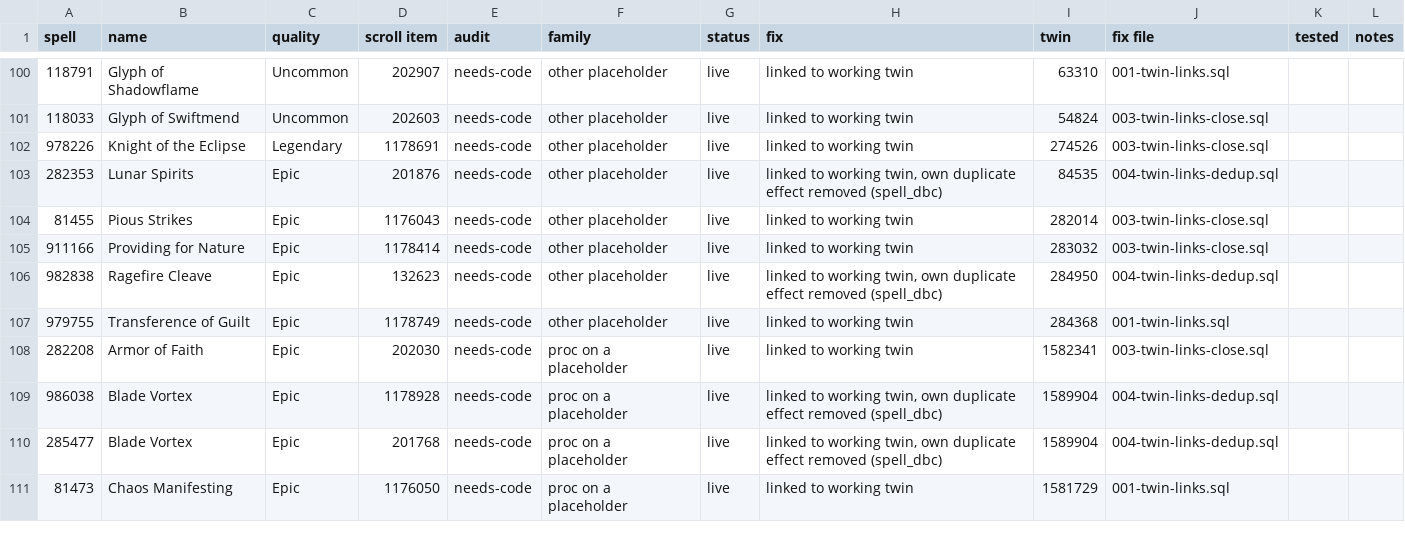
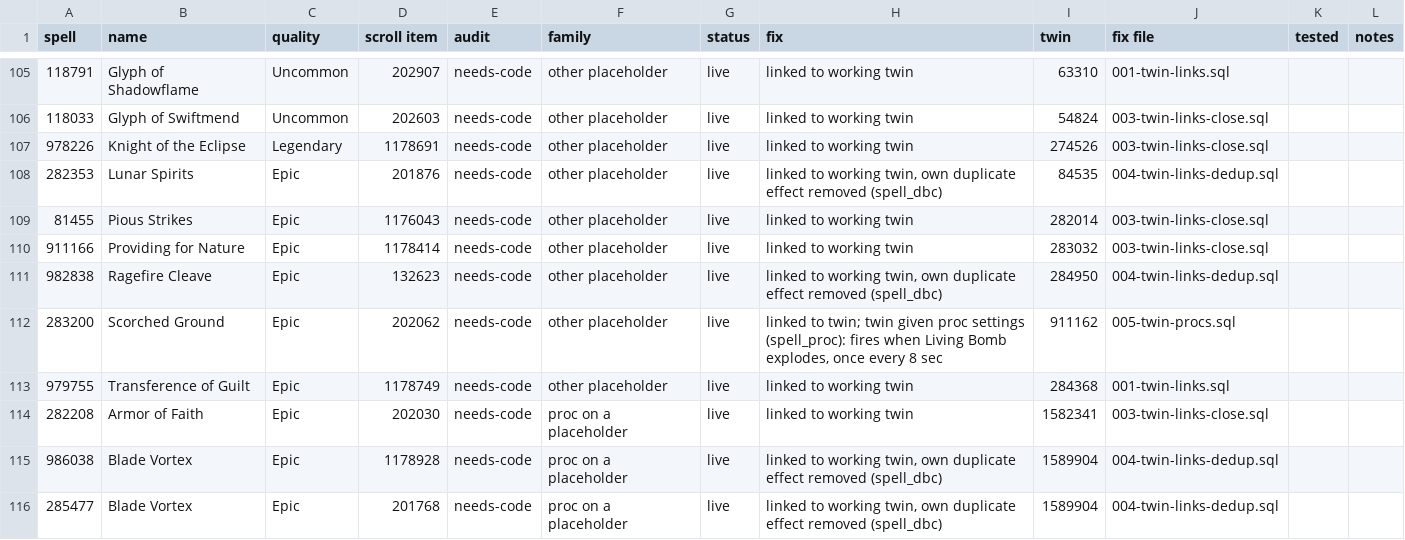
Before and after one commit to JaTynan/coa-wildcard-mystic, a CSV file: enchants/tracker.csv, drawn as a sheet; only a part is shown, gaps mark what is left out; the shorter side is filled out with more unchanged rows; the diff covers the shown part only.

```diff
--- a/enchants/tracker.csv
+++ b/enchants/tracker.csv
@@ -106,2 +111,3 @@ spell,name,quality,scroll item,audit,family,status,fix,twin,fix file,tested,note
 982838,Ragefire Cleave,Epic,132623,needs-code,other placeholder,live,"linked to working twin, own duplicate effect removed (spell_dbc)",284950,004-twin-links-dedup.sql,,
+283200,Scorched Ground,Epic,202062,needs-code,other placeholder,live,"linked to twin; twin given proc settings (spell_proc): fires when Living Bomb explodes, once every 8 sec",911162,005-twin-procs.sql,,
 979755,Transference of Guilt,Epic,1178749,needs-code,other placeholder,live,linked to working twin,284368,001-twin-links.sql,,
```
Also changed, not shown: 9 added rows and 10 removed rows elsewhere in this file, 3 other files.
